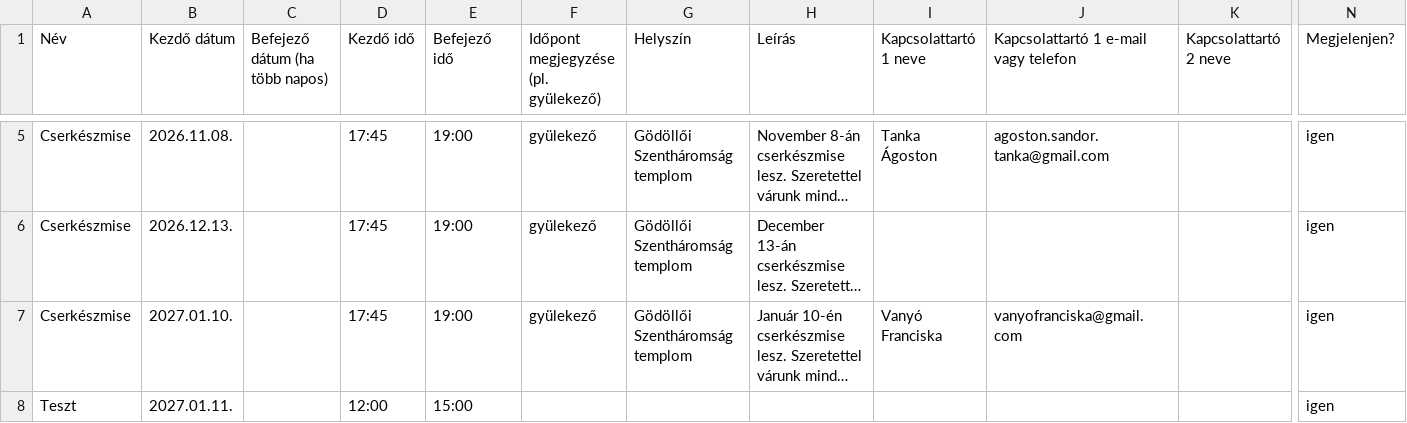
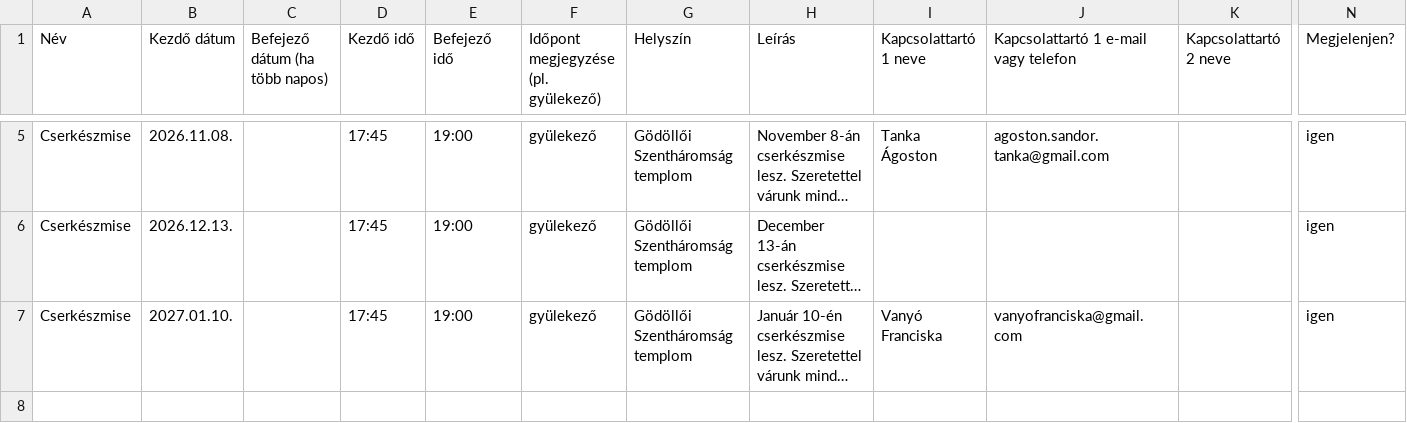
Before and after one commit to PixelPekseg/802-cserkesz, a CSV file: data/programok.csv, drawn as a sheet; only a part is shown, gaps mark what is left out; long unchanged cells end in …; rows hold the shown columns only; the diff names each change by its address in the sheet, - before the commit and + after, or states it on an @@ line.

```diff
--- a/data/programok.csv
+++ b/data/programok.csv
-row 8: Teszt | 2027.01.11. |  | 12:00 | 15:00 |  |  |  |  |  |  | igen
```
Also changed, not shown: 1 other file.
